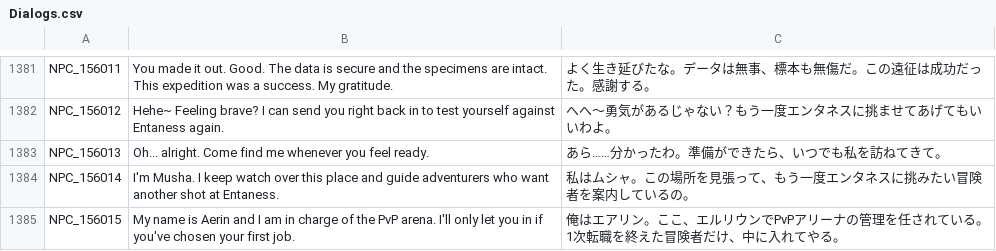
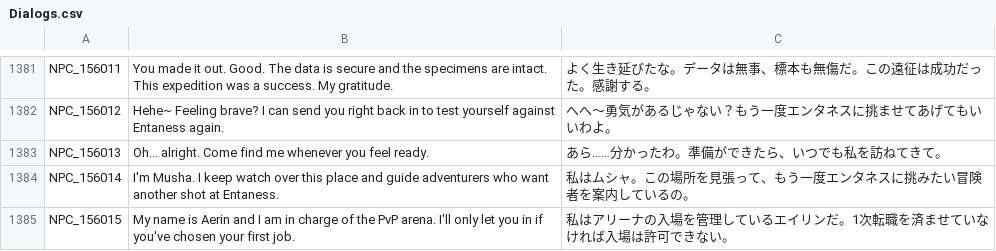
Before and after one commit to rica-augur/Flyff-Universe-Translations, a CSV file: Japanese/Dialogs.csv, drawn as a sheet; only a part is shown, gaps mark what is left out.

```diff
--- a/Japanese/Dialogs.csv
+++ b/Japanese/Dialogs.csv
@@ -1384,2 +1384,2 @@ NPC_156013,Oh... alright. Come find me whenever you feel ready.,あら……分
 NPC_156014,I'm Musha. I keep watch over this place and guide adventurers who want another shot at Entaness.,私はムシャ。この場所を見張って、もう一度エンタネスに挑みたい冒険者を案内しているの。
-NPC_156015,My name is Aerin and I am in charge of the PvP arena. I'll only let you in if you've chosen your first job.,俺はエアリン。ここ、エルリウンでPvPアリーナの管理を任されている。1次転職を終えた冒険者だけ、中に入れてやる。
+NPC_156015,My name is Aerin and I am in charge of the PvP arena. I'll only let you in if you've chosen your first job.,私はアリーナの入場を管理しているエイリンだ。1次転職を済ませていなければ入場は許可できない。
```
Also changed, not shown: Japanese/Quests.csv, Japanese/RequestBoxQuests.csv, 1 other file.
